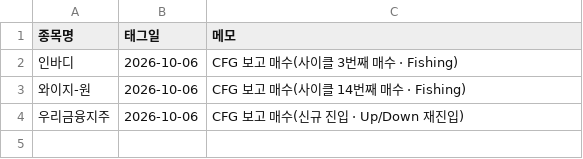
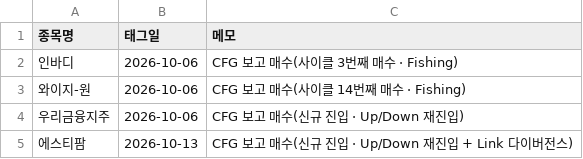
Before and after one commit to frel7022-png/orchestra, a CSV file: cfg_tagged.csv, drawn as a sheet; the diff names each change by its address in the sheet, - before the commit and + after, or states it on an @@ line.

```diff
--- a/cfg_tagged.csv
+++ b/cfg_tagged.csv
+row 5: 에스티팜 | 2026-10-13 | CFG 보고 매수(신규 진입 · Up/Down 재진입 + Link 다이버전스)
```
